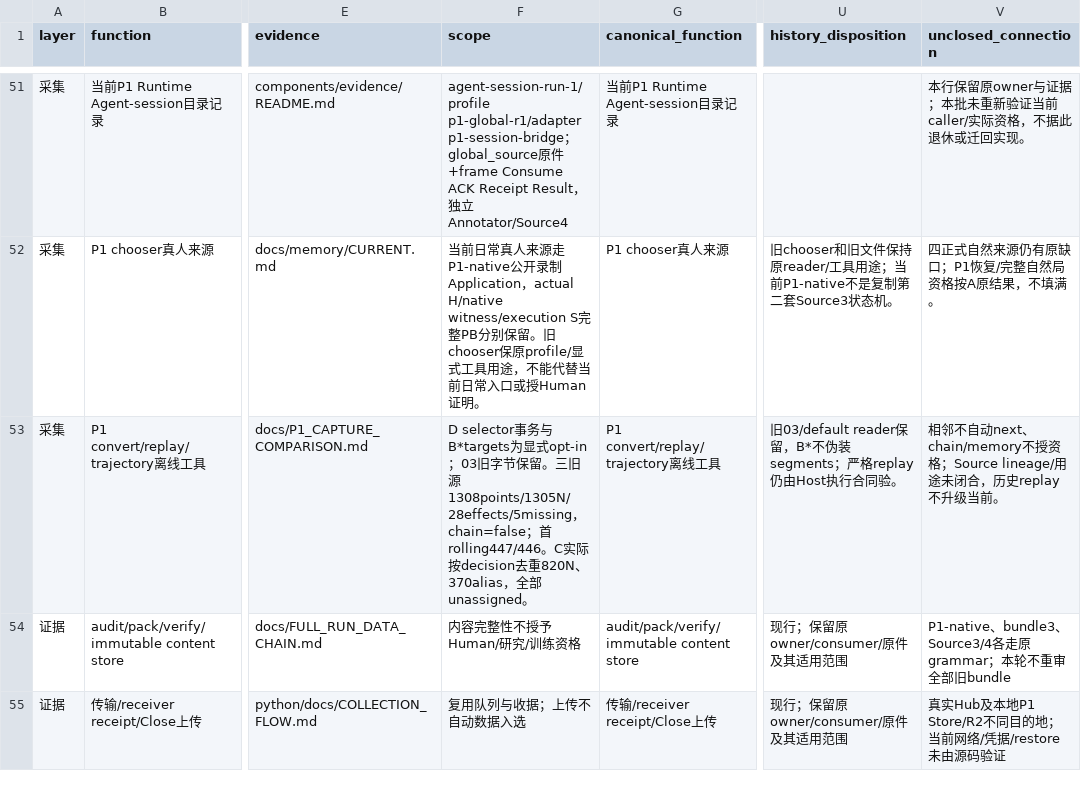
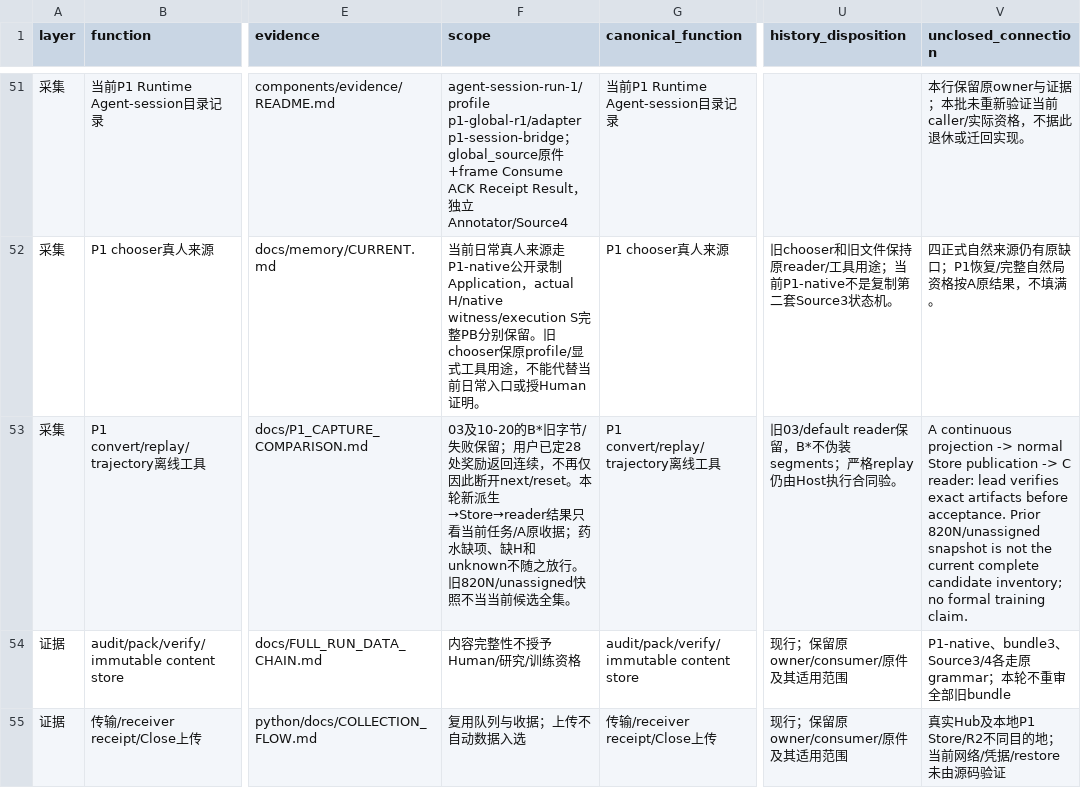
Before and after one commit to rsgcsg/STS2-The-Perfect-Defect-Project, a CSV file: docs/plans/p1-prefreeze-2026-10-18/feature-status.csv, drawn as a sheet; only a part is shown, gaps mark what is left out; the diff names each change by its address in the sheet, - before the commit and + after, or states it on an @@ line.

Commit message:
Keep historical projection and training-control snapshots scoped

```diff
--- a/docs/plans/p1-prefreeze-2026-10-18/feature-status.csv
+++ b/docs/plans/p1-prefreeze-2026-10-18/feature-status.csv
-F53 (scope): D selector事务与B*targets为显式opt-in；03旧字节保留。三旧源1308points/1305N/28effects/5missing，chain=false；首rolling447/446。C实际按decision去重820N、370alias，全部unassigned。
+F53 (scope): 03及10-20的B*旧字节/失败保留；用户已定28处奖励返回连续，不再仅因此断开next/reset。本轮新派生→Store→reader结果只看当前任务/A原收据；药水缺项、缺H和unknown不随之放行。旧820N/unassigned快照不当当前候选全集。
-V53 (unclosed_connection): 相邻不自动next、chain/memory不授资格；Source lineage/用途未闭合，历史replay不升级当前。
+V53 (unclosed_connection): A continuous projection -> normal Store publication -> C reader: lead verifies exact artifacts before acceptance. Prior 820N/unassigned snapshot is not the current complete candidate inventory; no formal training claim.
```
Also changed, not shown: 1 other file.
